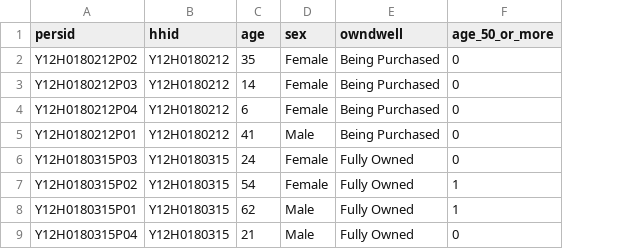
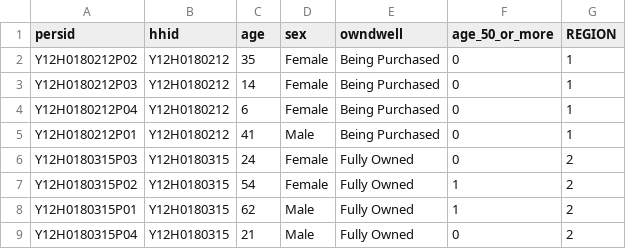
Before and after one commit to ATRC-AURIN/PopulationSynthesiser, a CSV file: atrc_data/inputs/reference_sample.csv, drawn as a sheet; only a part is shown; the diff names each change by its address in the sheet, - before the commit and + after, or states it on an @@ line.

```diff
--- a/atrc_data/inputs/reference_sample.csv
+++ b/atrc_data/inputs/reference_sample.csv
+column G (REGION), rows 2-9: 1 | 1 | 1 | 1 | 2 | 2 | 2 | 2
```
Also changed, not shown: 19 other files.
